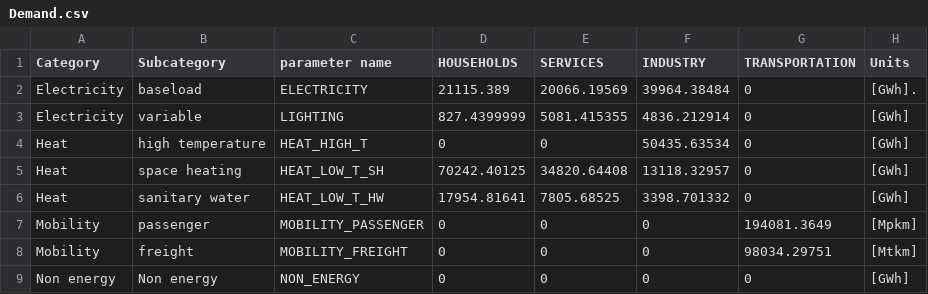
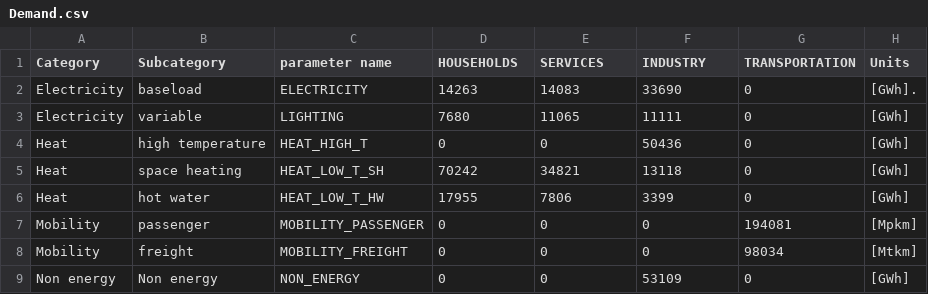
Before and after one commit to nat1236/EnergyScope, a CSV file: Data/User_data/Demand.csv, drawn as a sheet.

```diff
--- a/Data/User_data/Demand.csv
+++ b/Data/User_data/Demand.csv
@@ -1,9 +1,9 @@
 Category;Subcategory;parameter name;HOUSEHOLDS;SERVICES;INDUSTRY;TRANSPORTATION ;Units
-Electricity;baseload;ELECTRICITY;21115.389;20066.19569;39964.38484;0;[GWh].
-Electricity;variable;LIGHTING ;827.4399999;5081.415355;4836.212914;0;[GWh]
-Heat;high temperature;HEAT_HIGH_T;0;0;50435.63534;0;[GWh]
-Heat;space heating;HEAT_LOW_T_SH;70242.40125;34820.64408;13118.32957;0;[GWh]
-Heat;sanitary water;HEAT_LOW_T_HW;17954.81641;7805.68525;3398.701332;0;[GWh]
-Mobility;passenger;MOBILITY_PASSENGER;0;0;0;194081.3649;[Mpkm]
-Mobility;freight;MOBILITY_FREIGHT;0;0;0;98034.29751;[Mtkm]
-Non energy;Non energy;NON_ENERGY;0;0;0;0;[GWh]
+Electricity;baseload;ELECTRICITY;14263;14083;33690;0;[GWh].
+Electricity;variable;LIGHTING;7680;11065;11111;0;[GWh]
+Heat;high temperature;HEAT_HIGH_T;0;0;50436;0;[GWh]
+Heat;space heating;HEAT_LOW_T_SH;70242;34821;13118;0;[GWh]
+Heat;hot water;HEAT_LOW_T_HW;17955;7806;3399;0;[GWh]
+Mobility;passenger;MOBILITY_PASSENGER;0;0;0;194081;[Mpkm]
+Mobility;freight;MOBILITY_FREIGHT;0;0;0;98034;[Mtkm]
+Non energy;Non energy;NON_ENERGY;0;0;53109;0;[GWh]
```
Also changed, not shown: 6 other files.
